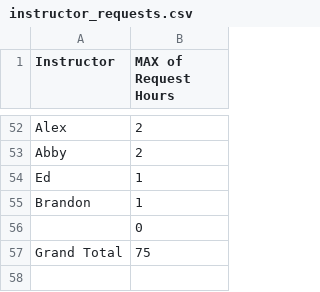
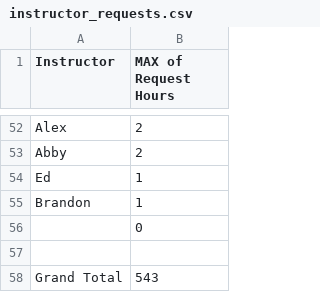
Before and after one commit to LeRequinRouge/data-analysis-projects, a CSV file: WSC 24-25 Request Data/instructor_requests.csv, drawn as a sheet; only a part is shown, gaps mark what is left out.

Commit message:
Update instructor_requests.csv
Updated Grand Total to be the SUM of requests rather than the top MAX value.

```diff
--- a/WSC 24-25 Request Data/instructor_requests.csv
+++ b/WSC 24-25 Request Data/instructor_requests.csv
@@ -56,2 +56,3 @@ Brandon,1
 ,0
-Grand Total,75
+
+Grand Total,543
```
